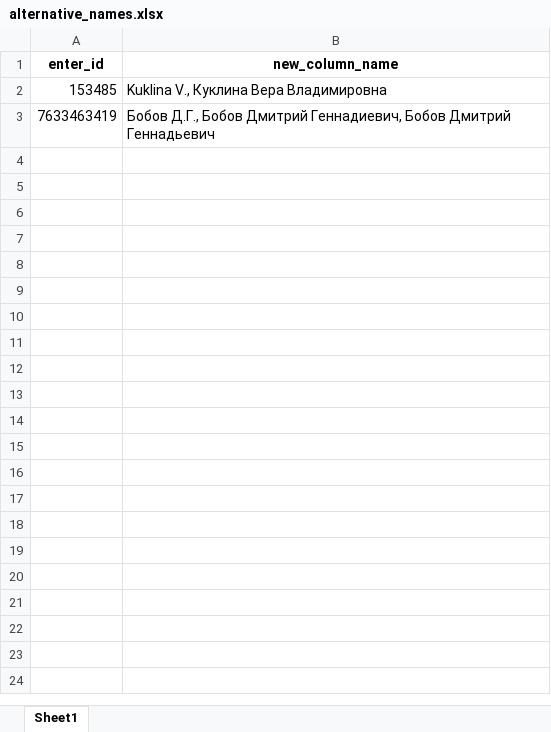
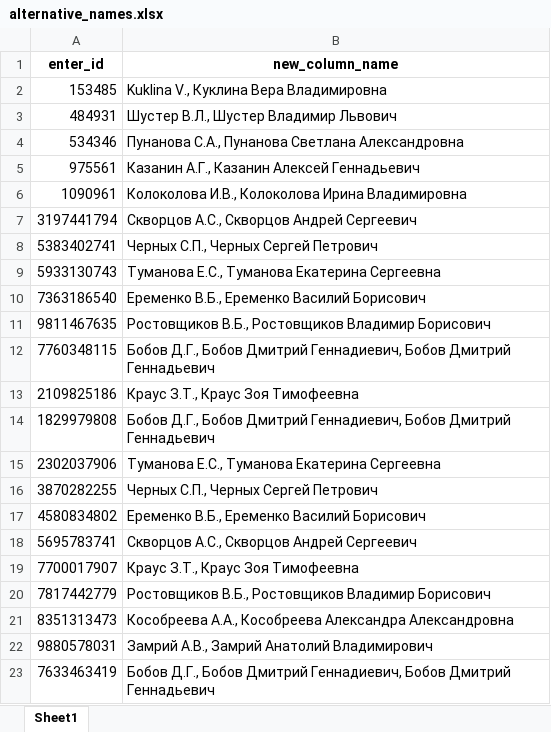
Before and after one commit to FrontendPony/XML-parser, an Excel workbook: alternative_names.xlsx, sheet Sheet1, drawn as a sheet; values as stored, in another font and other column widths than the file's, no borders; the diff names each change by its address in the sheet, - before the commit and + after, or states it on an @@ line.

```diff
--- a/alternative_names.xlsx (sheet Sheet1)
+++ b/alternative_names.xlsx (sheet Sheet1)
+row 3: 484931 | Шустер В.Л., Шустер Владимир Львович
+row 4: 534346 | Пунанова С.А., Пунанова Светлана Александровна
+row 5: 975561 | Казанин А.Г., Казанин Алексей Геннадьевич
+row 6: 1090961 | Колоколова И.В., Колоколова Ирина Владимировна
+row 7: 3197441794 | Скворцов А.С., Скворцов Андрей Сергеевич
+row 8: 5383402741 | Черных С.П., Черных Сергей Петрович
+row 9: 5933130743 | Туманова Е.С., Туманова Екатерина Сергеевна
+row 10: 7363186540 | Еременко В.Б., Еременко Василий Борисович
+row 11: 9811467635 | Ростовщиков В.Б., Ростовщиков Владимир Борисович
+row 12: 7760348115 | Бобов Д.Г., Бобов Дмитрий Геннадиевич, Бобов Дмитрий Геннадьевич
+row 13: 2109825186 | Краус З.Т., Краус Зоя Тимофеевна
+row 14: 1829979808 | Бобов Д.Г., Бобов Дмитрий Геннадиевич, Бобов Дмитрий Геннадьевич
+row 15: 2302037906 | Туманова Е.С., Туманова Екатерина Сергеевна
+row 16: 3870282255 | Черных С.П., Черных Сергей Петрович
+row 17: 4580834802 | Еременко В.Б., Еременко Василий Борисович
+row 18: 5695783741 | Скворцов А.С., Скворцов Андрей Сергеевич
+row 19: 7700017907 | Краус З.Т., Краус Зоя Тимофеевна
+row 20: 7817442779 | Ростовщиков В.Б., Ростовщиков Владимир Борисович
+row 21: 8351313473 | Кособреева А.А., Кособреева Александра Александровна
+row 22: 9880578031 | Замрий А.В., Замрий Анатолий Владимирович
```
Also changed, not shown: article.xlsx, duplicate.xlsx, 38 other files.
